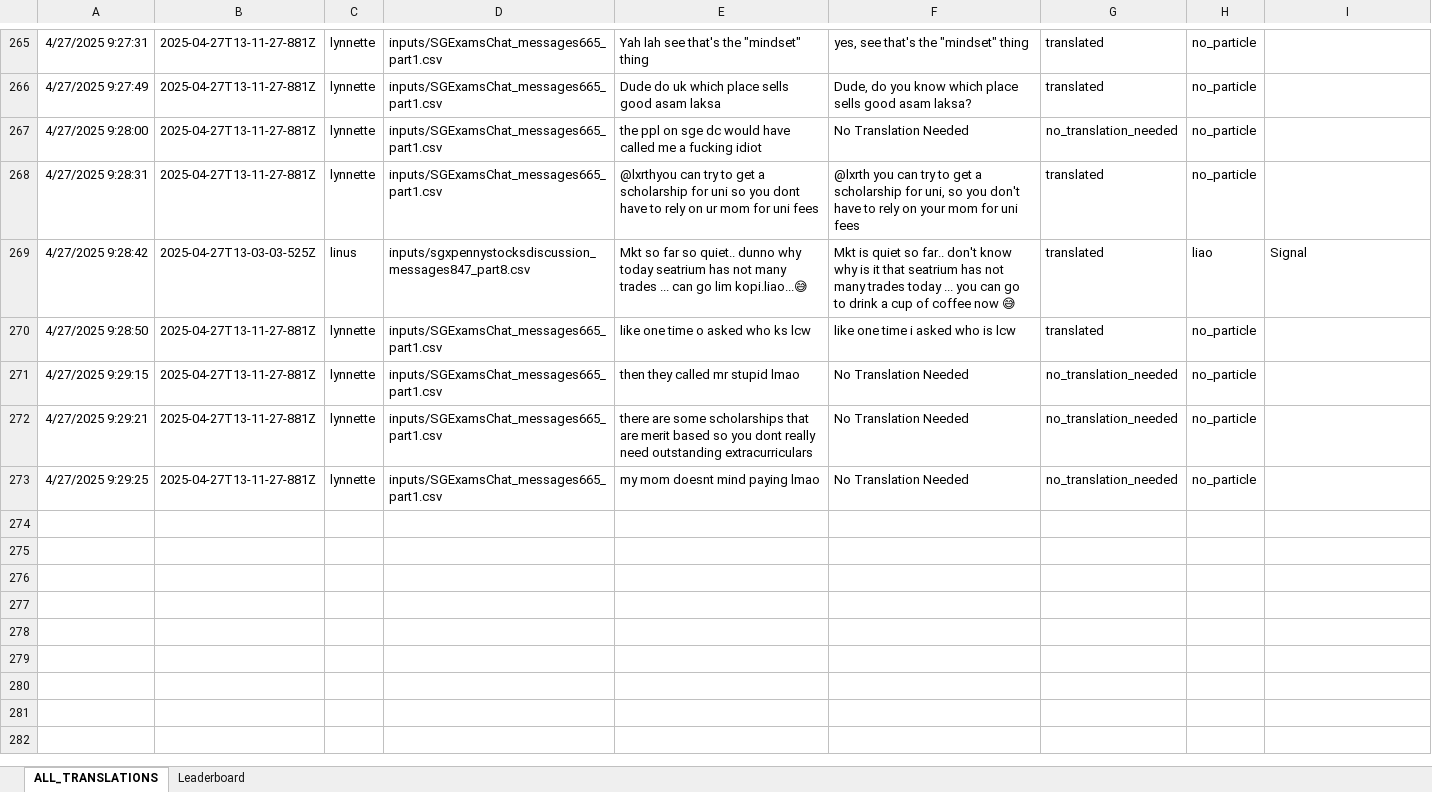
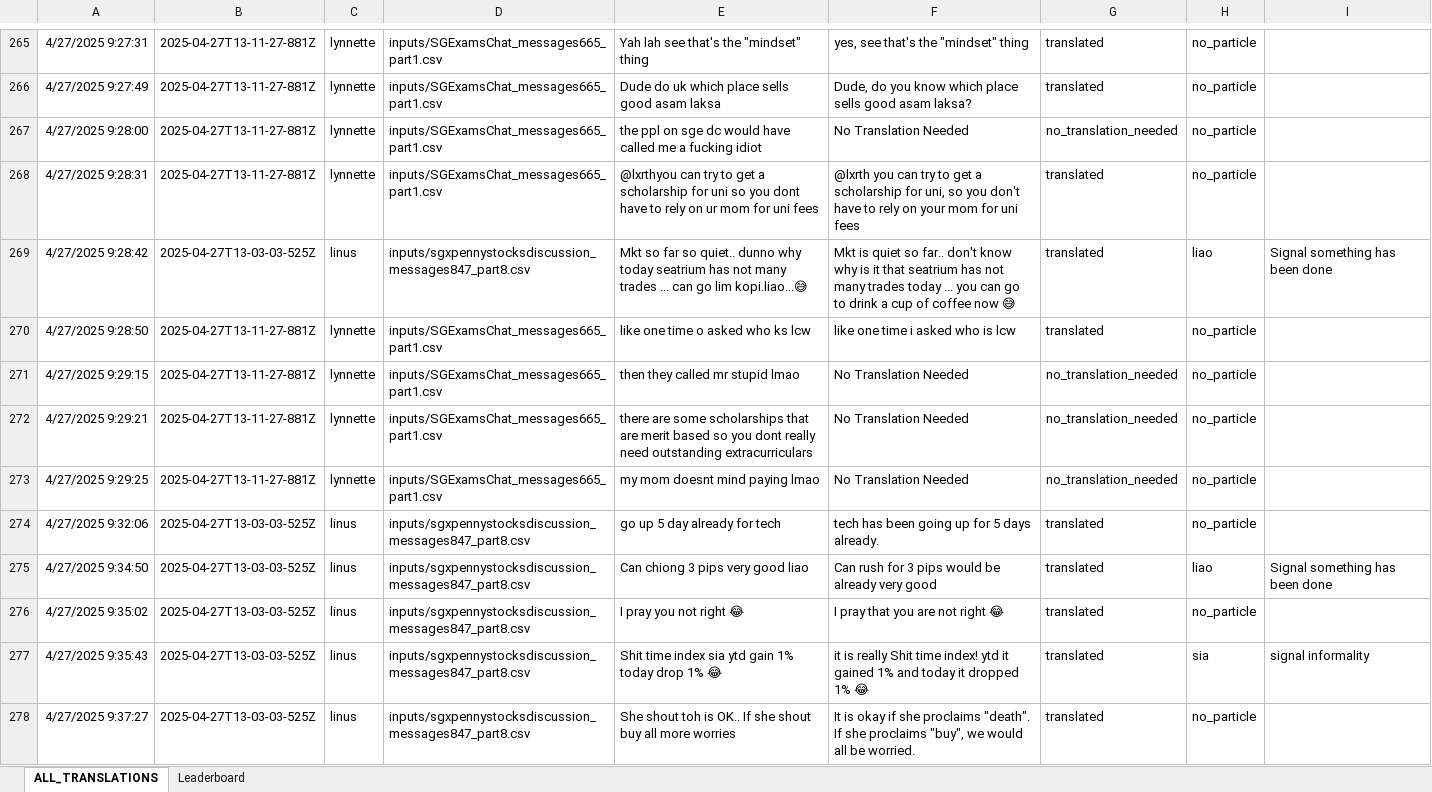
Before and after one commit to quarbby/singlish-translation-app, an Excel workbook: Translations.xlsx, sheet ALL_TRANSLATIONS, drawn as a sheet; only a part is shown, gaps mark what is left out; values as stored, in another font and other column widths than the file's, no borders; charts and pictures not drawn; the diff covers the shown part only; the diff names each change by its address in the sheet, - before the commit and + after, or states it on an @@ line.

Commit message:
done files edit

```diff
--- a/Translations.xlsx (sheet ALL_TRANSLATIONS)
+++ b/Translations.xlsx (sheet ALL_TRANSLATIONS)
-I269: Signal
+I269: Signal something has been done
+row 274: 4/27/2025 9:32:06 | 2025-04-27T13-03-03-525Z | linus | inputs/sgxpennystocksdiscussion_messages847_part8.csv | go up 5 day already for tech | tech has been going up for 5 days already. | translated | no_particle
+row 275: 4/27/2025 9:34:50 | 2025-04-27T13-03-03-525Z | linus | inputs/sgxpennystocksdiscussion_messages847_part8.csv | Can chiong 3 pips very good liao | Can rush for 3 pips would be already very good | translated | liao | Signal something has been done
+row 276: 4/27/2025 9:35:02 | 2025-04-27T13-03-03-525Z | linus | inputs/sgxpennystocksdiscussion_messages847_part8.csv | I pray you not right 😂 | I pray that you are not right 😂 | translated | no_particle
+row 277: 4/27/2025 9:35:43 | 2025-04-27T13-03-03-525Z | linus | inputs/sgxpennystocksdiscussion_messages847_part8.csv | Shit time index sia ytd gain 1% today drop 1% 😂 | it is really Shit time index! ytd it gained 1% and today it dropped 1% 😂 | translated | sia | signal informality
+row 278: 4/27/2025 9:37:27 | 2025-04-27T13-03-03-525Z | linus | inputs/sgxpennystocksdiscussion_messages847_part8.csv | She shout toh is OK.. If she shout buy all more worries | It is okay if she proclaims "death". If she proclaims "buy", we would all be worried. | translated | no_particle
```
Also changed, not shown: 62 added rows and 3 edited cells elsewhere in this sheet, sheet Leaderboard, 2 other files.
